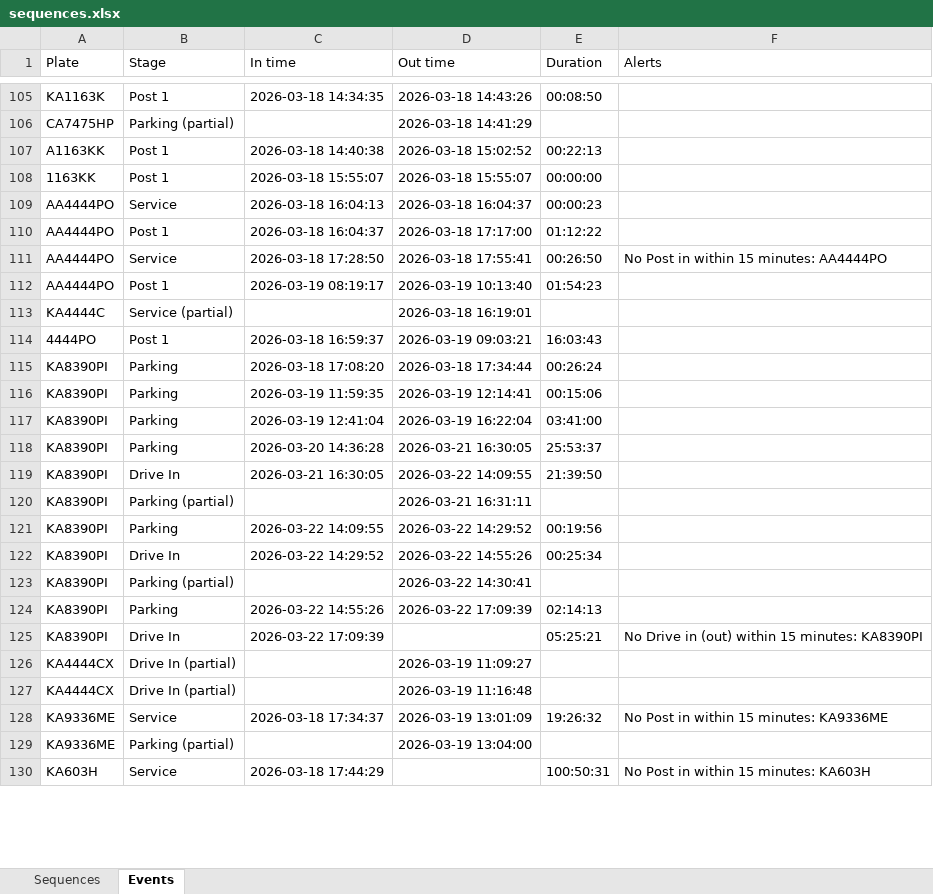
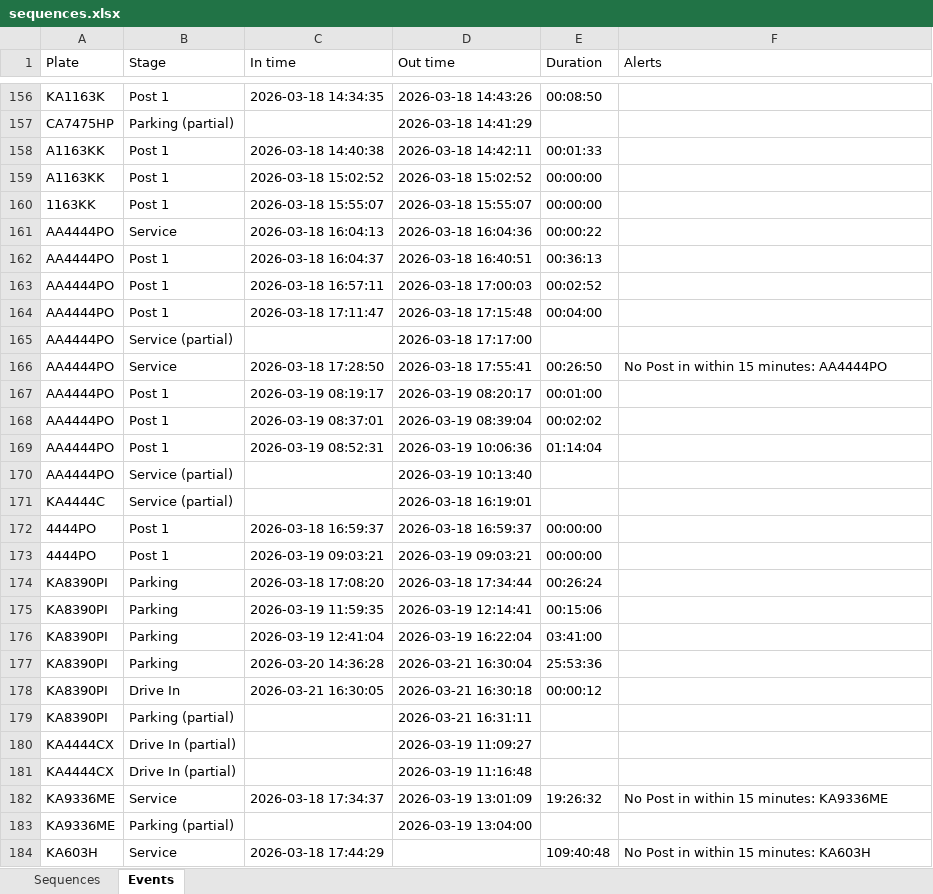
Before and after one commit to Vitalii-Kazymyrovych/winnerCustomization, an Excel workbook: results/sequences.xlsx, sheet Events, drawn as a sheet; only a part is shown, gaps mark what is left out; values as stored, in another font and other column widths than the file's, no borders; removed rows and columns are numbered as before the commit, all else as after; the diff covers the shown part only; the diff names each change by its address in the sheet, - before the commit and + after, or states it on an @@ line.

```diff
--- a/results/sequences.xlsx (sheet Events)
+++ b/results/sequences.xlsx (sheet Events)
-D158 (Out time): 2026-03-18 15:02:52
+D158 (Out time): 2026-03-18 14:42:11
-E158 (Duration): 00:22:13
+E158 (Duration): 00:01:33
+row 159: A1163KK | Post 1 | 2026-03-18 15:02:52 | 2026-03-18 15:02:52 | 00:00:00
-D161 (Out time): 2026-03-18 16:04:37
+D161 (Out time): 2026-03-18 16:04:36
-E161 (Duration): 00:00:23
+E161 (Duration): 00:00:22
-D162 (Out time): 2026-03-18 17:17:00
+D162 (Out time): 2026-03-18 16:40:51
-E162 (Duration): 01:12:22
+E162 (Duration): 00:36:13
+row 163: AA4444PO | Post 1 | 2026-03-18 16:57:11 | 2026-03-18 17:00:03 | 00:02:52
+row 164: AA4444PO | Post 1 | 2026-03-18 17:11:47 | 2026-03-18 17:15:48 | 00:04:00
+row 165: AA4444PO | Service (partial) |  | 2026-03-18 17:17:00
-D167 (Out time): 2026-03-19 10:13:40
+D167 (Out time): 2026-03-19 08:20:17
-E167 (Duration): 01:54:23
+E167 (Duration): 00:01:00
+row 168: AA4444PO | Post 1 | 2026-03-19 08:37:01 | 2026-03-19 08:39:04 | 00:02:02
+row 169: AA4444PO | Post 1 | 2026-03-19 08:52:31 | 2026-03-19 10:06:36 | 01:14:04
+row 170: AA4444PO | Service (partial) |  | 2026-03-19 10:13:40
-D172 (Out time): 2026-03-19 09:03:21
+D172 (Out time): 2026-03-18 16:59:37
-E172 (Duration): 16:03:43
+E172 (Duration): 00:00:00
+row 173: 4444PO | Post 1 | 2026-03-19 09:03:21 | 2026-03-19 09:03:21 | 00:00:00
-D177 (Out time): 2026-03-21 16:30:05
+D177 (Out time): 2026-03-21 16:30:04
-E177 (Duration): 25:53:37
+E177 (Duration): 25:53:36
-D178 (Out time): 2026-03-22 14:09:55
+D178 (Out time): 2026-03-21 16:30:18
-E178 (Duration): 21:39:50
+E178 (Duration): 00:00:12
-row 121: KA8390PI | Parking | 2026-03-22 14:09:55 | 2026-03-22 14:29:52 | 00:19:56
-row 122: KA8390PI | Drive In | 2026-03-22 14:29:52 | 2026-03-22 14:55:26 | 00:25:34
@@ row 123 moved to row 498: KA8390PI @@
-row 124: KA8390PI | Parking | 2026-03-22 14:55:26 | 2026-03-22 17:09:39 | 02:14:13
-row 125: KA8390PI | Drive In | 2026-03-22 17:09:39 |  | 05:25:21 | No Drive in (out) within 15 minutes: KA8390PI
-E184 (Duration): 100:50:31
+E184 (Duration): 109:40:48
```
Also changed, not shown: 121 added rows, 15 removed rows, 20 moved rows and 191 edited cells elsewhere in this sheet, sheet Sequences, 3 other files.
